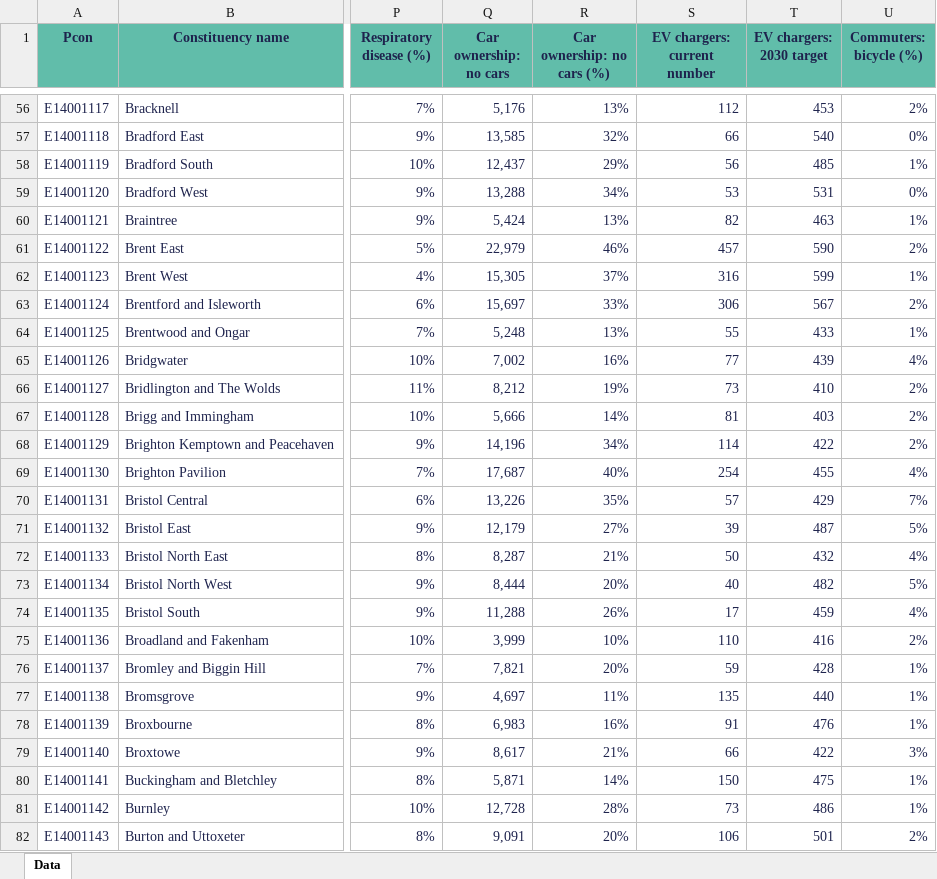
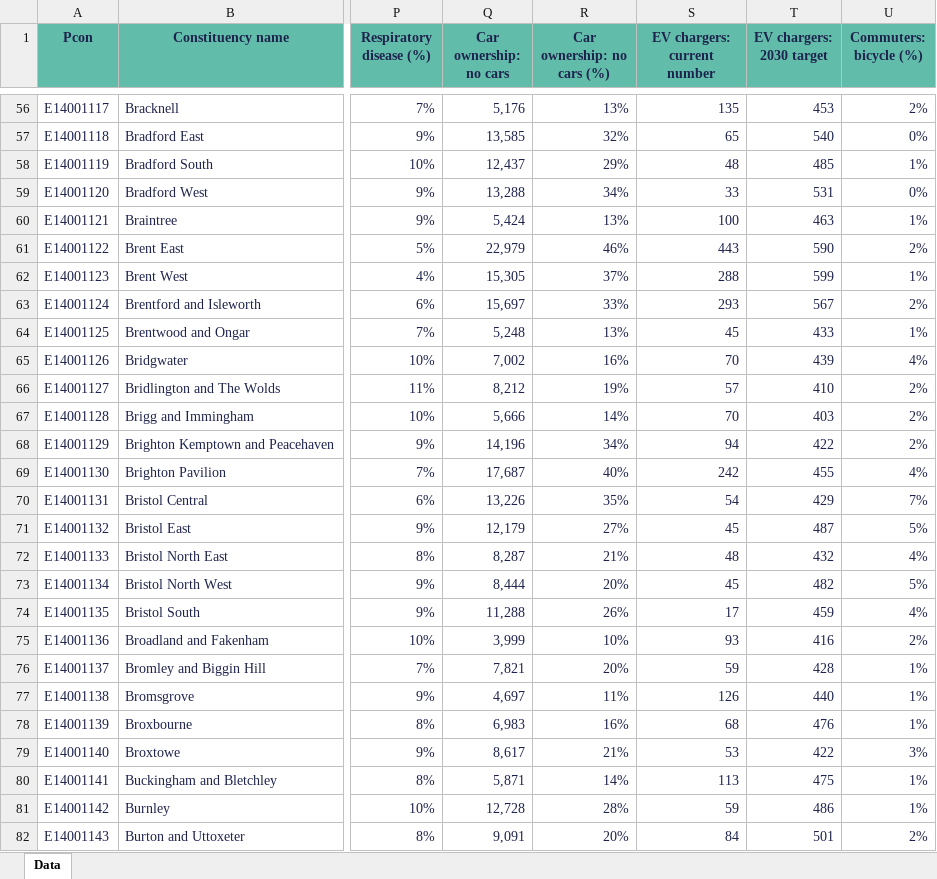
Before and after one commit to friendsoftheearth-data/friendsoftheearth-data.github.io, an Excel workbook: datasets/local-data/FoE-local-env-data-CONSTITUENCY-2026.xlsx, sheet Data, drawn as a sheet; only a part is shown, gaps mark what is left out; values as stored, in another font and other column widths than the file's, no borders; the diff covers the shown part only; the diff names each change by its address in the sheet, - before the commit and + after, or states it on an @@ line.

```diff
--- a/datasets/local-data/FoE-local-env-data-CONSTITUENCY-2026.xlsx (sheet Data)
+++ b/datasets/local-data/FoE-local-env-data-CONSTITUENCY-2026.xlsx (sheet Data)
-S56 (EV chargers: current number): 112
+S56 (EV chargers: current number): 135
-S57 (EV chargers: current number): 66
+S57 (EV chargers: current number): 65
-S58 (EV chargers: current number): 56
+S58 (EV chargers: current number): 48
-S59 (EV chargers: current number): 53
+S59 (EV chargers: current number): 33
-S60 (EV chargers: current number): 82
+S60 (EV chargers: current number): 100
-S61 (EV chargers: current number): 457
+S61 (EV chargers: current number): 443
-S62 (EV chargers: current number): 316
+S62 (EV chargers: current number): 288
-S63 (EV chargers: current number): 306
+S63 (EV chargers: current number): 293
-S64 (EV chargers: current number): 55
+S64 (EV chargers: current number): 45
-S65 (EV chargers: current number): 77
+S65 (EV chargers: current number): 70
-S66 (EV chargers: current number): 73
+S66 (EV chargers: current number): 57
-S67 (EV chargers: current number): 81
+S67 (EV chargers: current number): 70
-S68 (EV chargers: current number): 114
+S68 (EV chargers: current number): 94
-S69 (EV chargers: current number): 254
+S69 (EV chargers: current number): 242
-S70 (EV chargers: current number): 57
+S70 (EV chargers: current number): 54
-S71 (EV chargers: current number): 39
+S71 (EV chargers: current number): 45
-S72 (EV chargers: current number): 50
+S72 (EV chargers: current number): 48
-S73 (EV chargers: current number): 40
+S73 (EV chargers: current number): 45
-S75 (EV chargers: current number): 110
+S75 (EV chargers: current number): 93
-S77 (EV chargers: current number): 135
+S77 (EV chargers: current number): 126
-S78 (EV chargers: current number): 91
+S78 (EV chargers: current number): 68
-S79 (EV chargers: current number): 66
+S79 (EV chargers: current number): 53
-S80 (EV chargers: current number): 150
+S80 (EV chargers: current number): 113
-S81 (EV chargers: current number): 73
+S81 (EV chargers: current number): 59
-S82 (EV chargers: current number): 106
+S82 (EV chargers: current number): 84
```
Also changed, not shown: 536 edited cells elsewhere in this sheet, datasets/local-data/FoE-local-env-data-LAD-2026.xlsx, datasets/local-data/FoE-local-env-data-MAYORAL-2026.xlsx.
